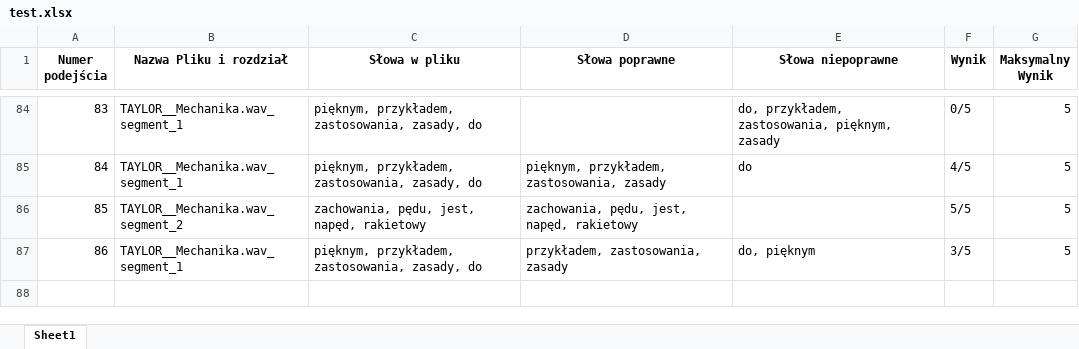
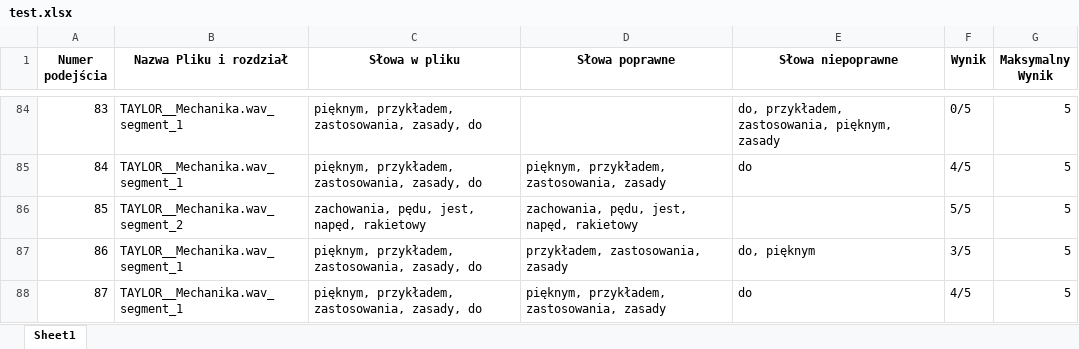
Before and after one commit to kitajusSus/UwuBis-soundhelper, an Excel workbook: wyniki/test.xlsx, sheet Sheet1, drawn as a sheet; only a part is shown, gaps mark what is left out; values as stored, in another font and other column widths than the file's, no borders; the diff names each change by its address in the sheet, - before the commit and + after, or states it on an @@ line.

```diff
--- a/wyniki/test.xlsx (sheet Sheet1)
+++ b/wyniki/test.xlsx (sheet Sheet1)
+row 88: 87 | TAYLOR__Mechanika.wav_segment_1 | pięknym, przykładem, zastosowania, zasady, do | pięknym, przykładem, zastosowania, zasady | do | 4/5 | 5
```
Also changed, not shown: 6 other files.
